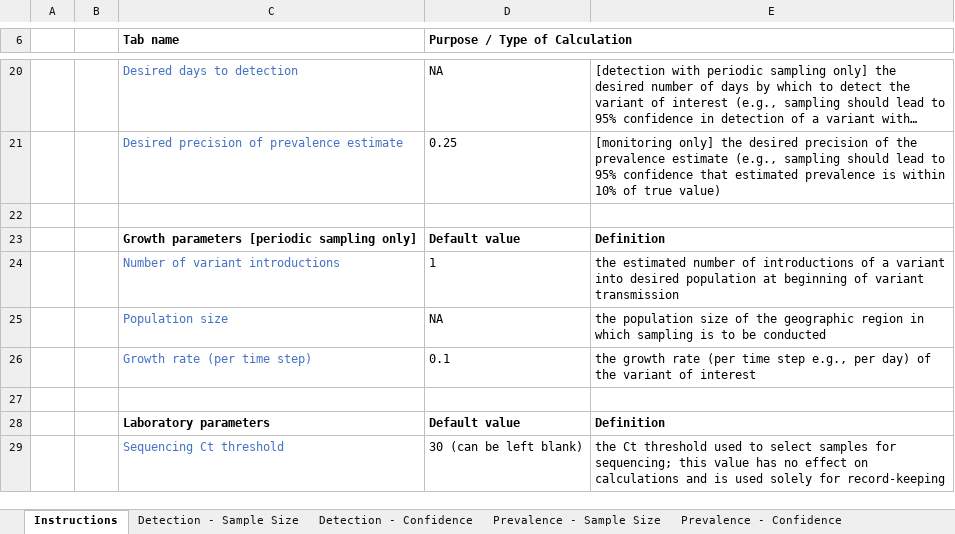
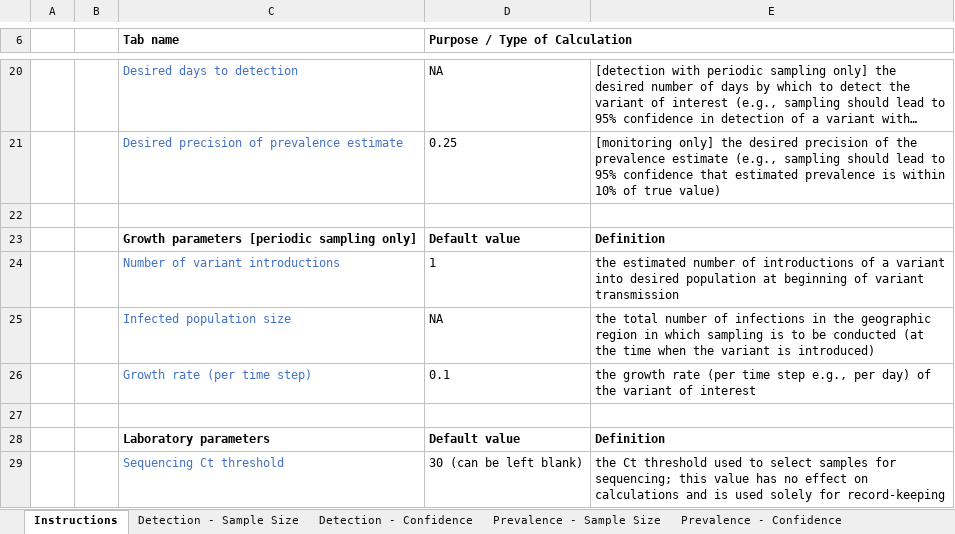
Before and after one commit to HopkinsIDD/VOCsamplesize, an Excel workbook: variant_sampling_workbook.xlsx, sheet Instructions, drawn as a sheet; only a part is shown, gaps mark what is left out; long unchanged cells end in …; values as stored, in another font and other column widths than the file's, no borders; the diff names each change by its address in the sheet, - before the commit and + after, or states it on an @@ line.

Commit message:
clarify infected population size

```diff
--- a/variant_sampling_workbook.xlsx (sheet Instructions)
+++ b/variant_sampling_workbook.xlsx (sheet Instructions)
-C25 (Tab name): Population size
+C25 (Tab name): Infected population size
-E25: the population size of the geographic region in which sampling is to be conducted
+E25: the total number of infections in the geographic region in which sampling is to be conducted (at the time when the variant is introduced)
```
Also changed, not shown: sheet Detect (Periodic) - Sample Size.
